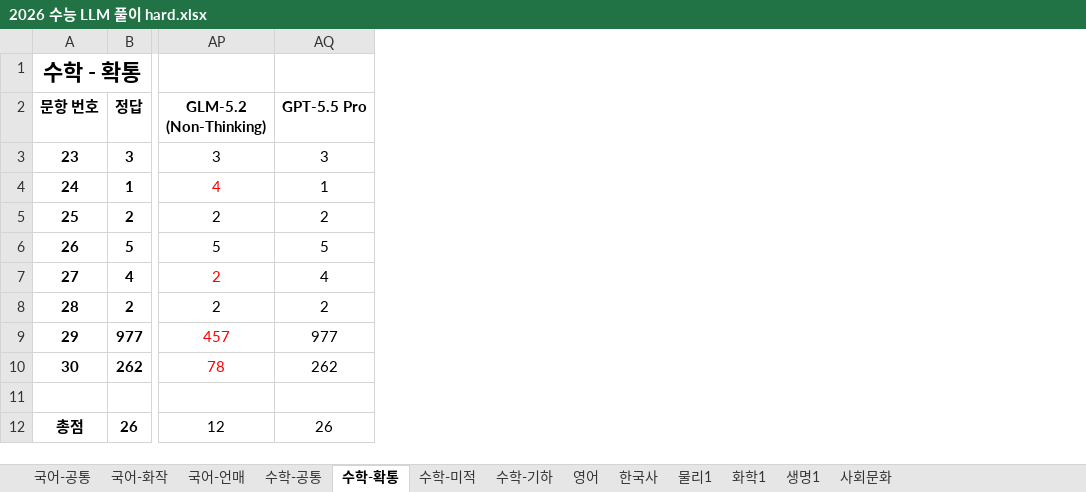
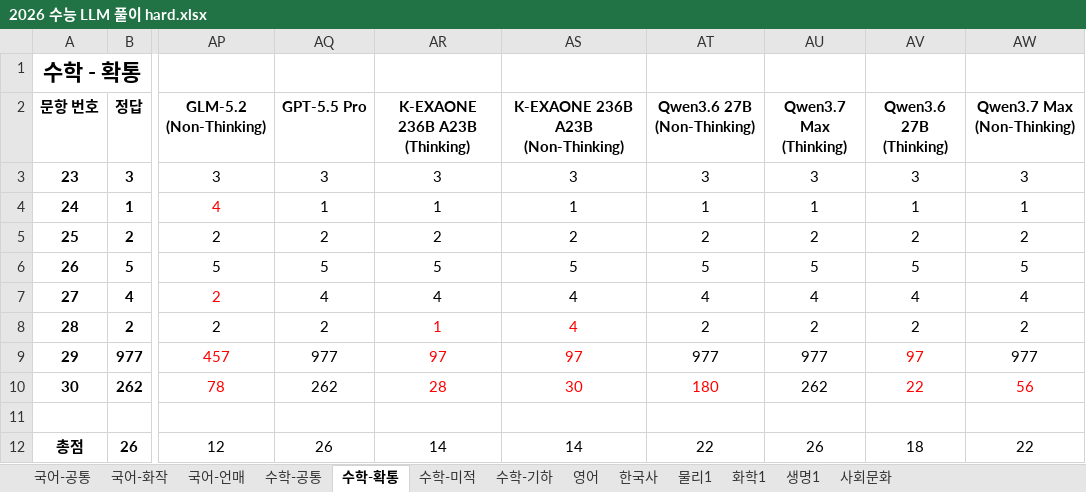
Before and after one commit to hehee9/2026-CSAT, an Excel workbook: 2026 수능 LLM 풀이 hard.xlsx, sheet 수학-확통, drawn as a sheet; only a part is shown, gaps mark what is left out; values as stored, in another font and other column widths than the file's, no borders; the diff names each change by its address in the sheet, - before the commit and + after, or states it on an @@ line.

Commit message:
Qwen3.6/3.7, K-EXAONE hard 추가

```diff
--- a/2026 수능 LLM 풀이 hard.xlsx (sheet 수학-확통)
+++ b/2026 수능 LLM 풀이 hard.xlsx (sheet 수학-확통)
+column AR (K-EXAONE 236B A23B (Thinking)), rows 3-12: 3 | 1 | 2 | 5 | 4 | 1 | 97 | 28 |  | 14
+column AS, rows 2-12: K-EXAONE 236B A23B (Non-Thinking) | 3 | 1 | 2 | 5 | 4 | 4 | 97 | 30 |  | 14
+column AT (Qwen3.6 27B (Non-Thinking)), rows 3-12: 3 | 1 | 2 | 5 | 4 | 2 | 977 | 180 |  | 22
+column AU (Qwen3.7 Max (Thinking)), rows 3-12: 3 | 1 | 2 | 5 | 4 | 2 | 977 | 262 |  | 26
+column AV (Qwen3.6 27B (Thinking)), rows 3-12: 3 | 1 | 2 | 5 | 4 | 2 | 97 | 22 |  | 18
+column AW (Qwen3.7 Max (Non-Thinking)), rows 3-12: 3 | 1 | 2 | 5 | 4 | 2 | 977 | 56 |  | 22
```
Also changed, not shown: sheet 수학-기하, sheet 수학-공통, sheet 수학-미적, sheet 국어-화작, sheet 국어-언매, sheet 한국사, 6 more sheets, 6 other files.
